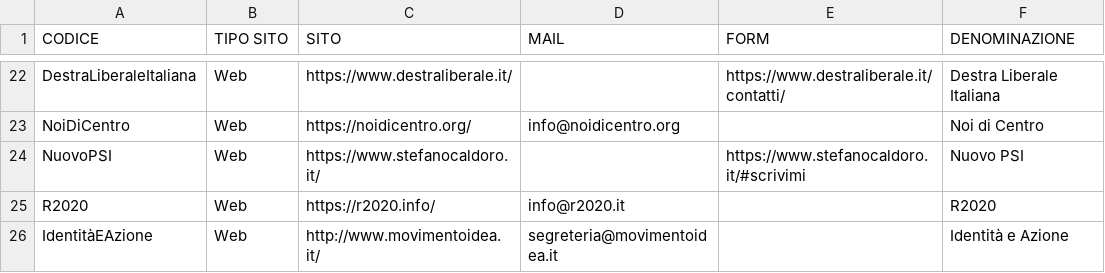
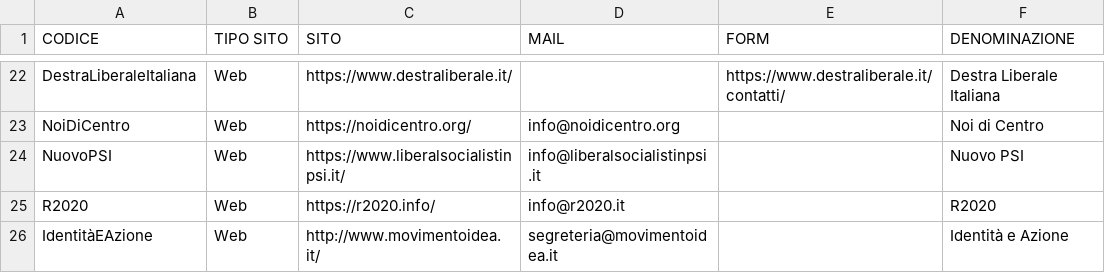
Before and after one commit to darkrei08/monitorapa, a TSV file: datasets/PartitiPolitici.tsv, drawn as a sheet; only a part is shown, gaps mark what is left out.

```diff
--- a/datasets/PartitiPolitici.tsv
+++ b/datasets/PartitiPolitici.tsv
@@ -23,3 +23,3 @@ DestraLiberaleItaliana	Web	https://www.destraliberale.it/		https://www.destralib
 NoiDiCentro	Web	https://noidicentro.org/	info@noidicentro.org		Noi di Centro
-NuovoPSI	Web	https://www.stefanocaldoro.it/		https://www.stefanocaldoro.it/#scrivimi	Nuovo PSI
+NuovoPSI	Web	https://www.liberalsocialistinpsi.it/	info@liberalsocialistinpsi.it		Nuovo PSI
 R2020	Web	https://r2020.info/	info@r2020.it		R2020
```
Also changed, not shown: 1 other file.
